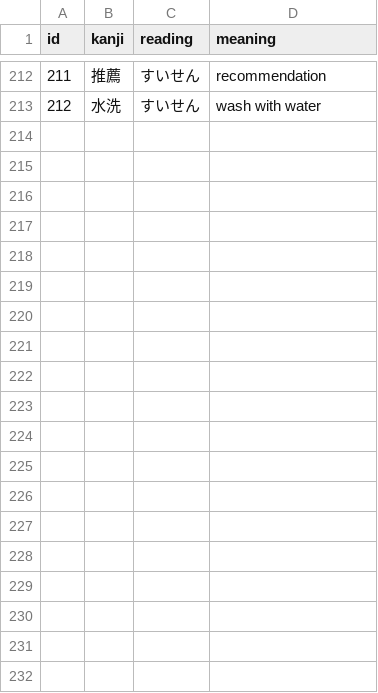
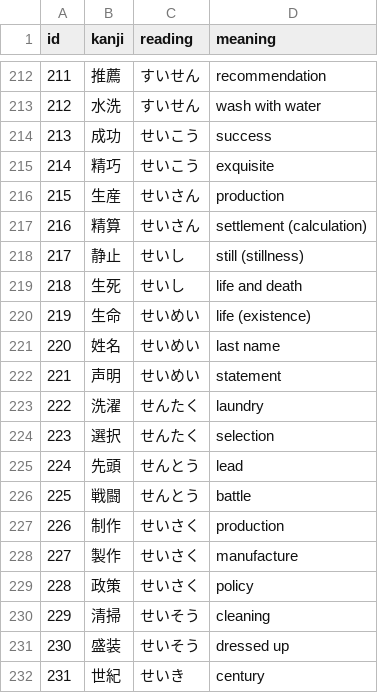
Before and after one commit to Myrtenast3r/Kanji-Practice-App, a CSV file: Assets/kanji_lists/kanjilist_practice2.csv, drawn as a sheet; only a part is shown, gaps mark what is left out; the diff covers the shown part only.

Commit message:
Add more kanji to the csv file

```diff
--- a/Assets/kanji_lists/kanjilist_practice2.csv
+++ b/Assets/kanji_lists/kanjilist_practice2.csv
@@ -213 +213,20 @@ id,kanji,reading,meaning
 212,水洗,すいせん,wash with water
+213,成功,せいこう,success
+214,精巧,せいこう,exquisite
+215,生産,せいさん,production
+216,精算,せいさん,settlement (calculation)
+217,静止,せいし,still (stillness)
+218,生死,せいし,life and death
+219,生命,せいめい,life (existence)
+220,姓名,せいめい,last name
+221,声明,せいめい,statement
+222,洗濯,せんたく,laundry
+223,選択,せんたく,selection
+224,先頭,せんとう,lead
+225,戦闘,せんとう,battle
+226,制作,せいさく,production
+227,製作,せいさく,manufacture
+228,政策,せいさく,policy
+229,清掃,せいそう,cleaning
+230,盛装,せいそう,dressed up
+231,世紀,せいき,century
```
Also changed, not shown: 31 added rows elsewhere in this file.
